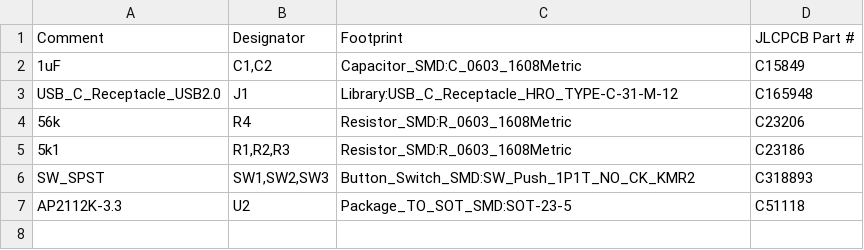
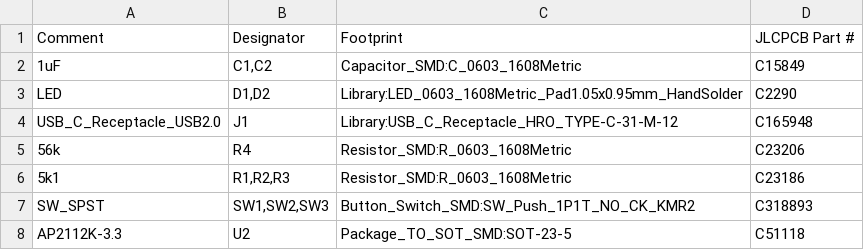
Before and after one commit to brainsmoke/usb_proto, a CSV file: build/simple/bomfile_jlc.csv, drawn as a sheet; the diff names each change by its address in the sheet, - before the commit and + after, or states it on an @@ line.

```diff
--- a/build/simple/bomfile_jlc.csv
+++ b/build/simple/bomfile_jlc.csv
+row 3: LED | D1,D2 | Library:LED_0603_1608Metric_Pad1.05x0.95mm_HandSolder | C2290
```
Also changed, not shown: 4 other files.
